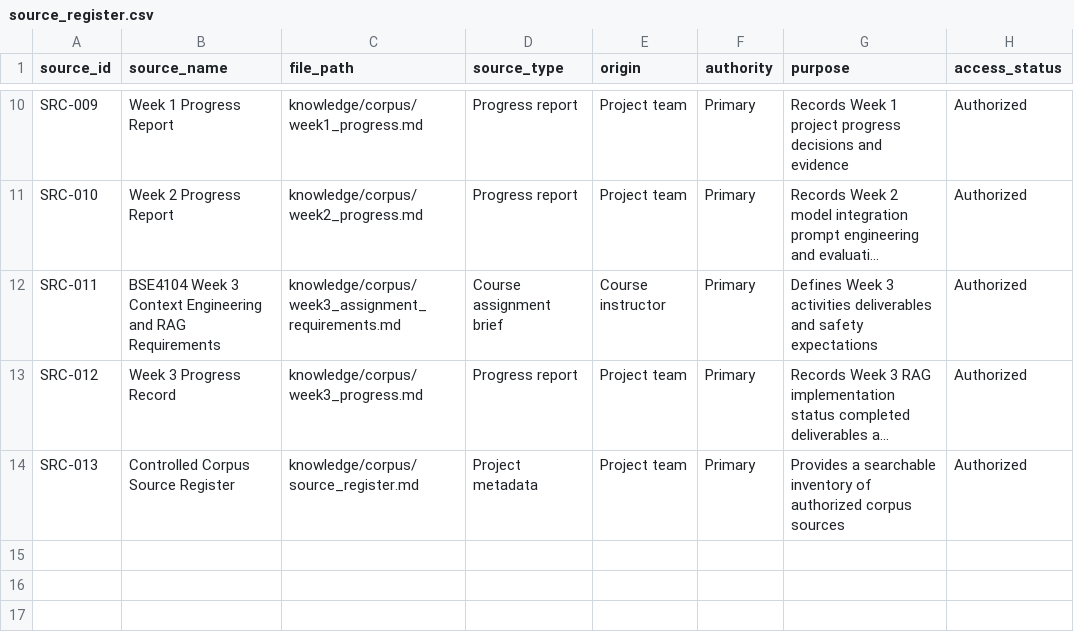
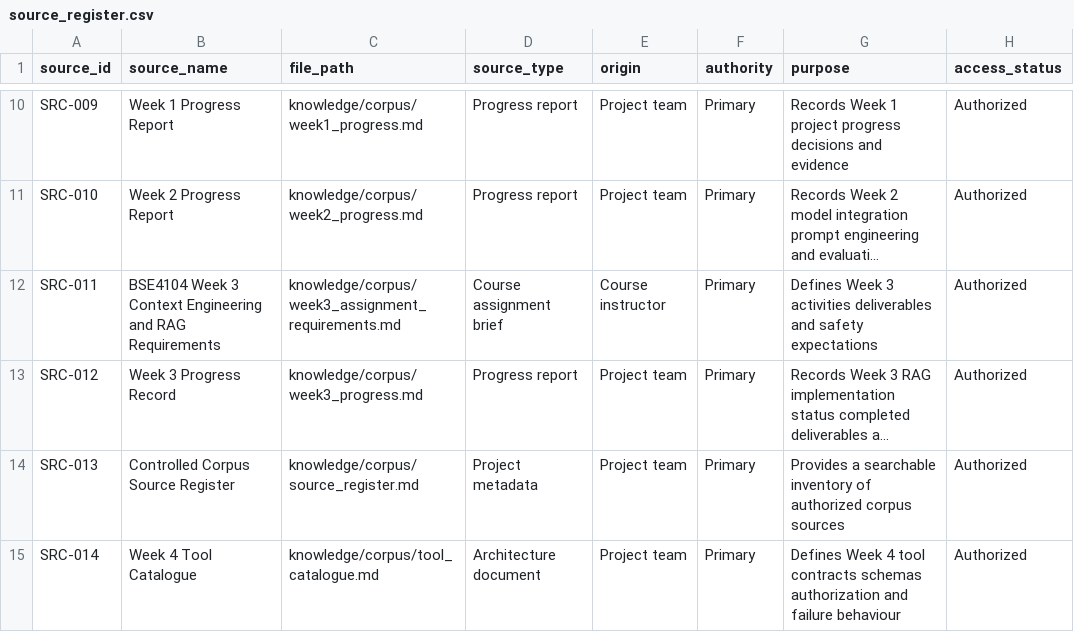
Before and after one commit to ambroseonyanga/Software-engineering-QA-agent-GroupO, a CSV file: knowledge/source_register.csv, drawn as a sheet; only a part is shown, gaps mark what is left out; long unchanged cells end in …; the diff names each change by its address in the sheet, - before the commit and + after, or states it on an @@ line.

Commit message:
Add Week 4 tools with catalogue schemas and authorization evidence.

```diff
--- a/knowledge/source_register.csv
+++ b/knowledge/source_register.csv
+row 15: SRC-014 | Week 4 Tool Catalogue | knowledge/corpus/tool_catalogue.md | Architecture document | Project team | Primary | Defines Week 4 tool contracts schemas authorization and failure behaviour | Authorized
```
Also changed, not shown: 15 other files.
